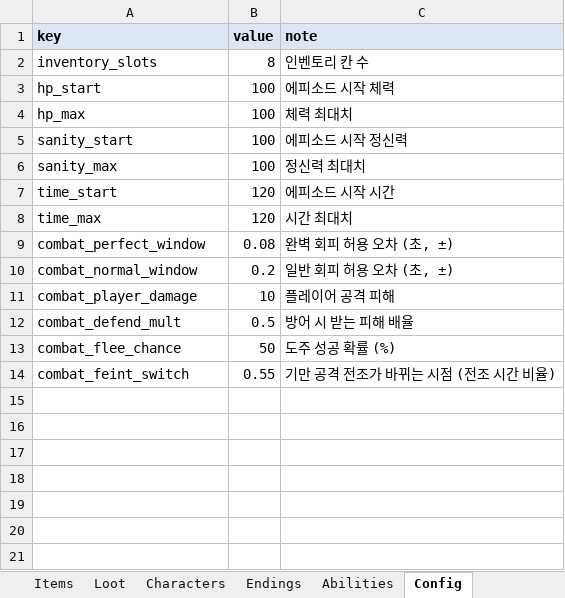
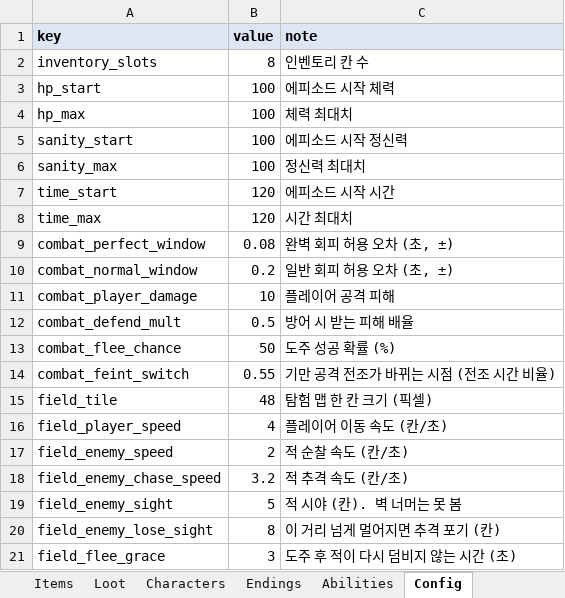
Before and after one commit to HomilBBANG/rt_Tevah, an Excel workbook: tools/sheets/content.xlsx, sheet Config, drawn as a sheet; values as stored, in another font and other column widths than the file's, no borders; the diff names each change by its address in the sheet, - before the commit and + after, or states it on an @@ line.

```diff
--- a/tools/sheets/content.xlsx (sheet Config)
+++ b/tools/sheets/content.xlsx (sheet Config)
+row 15: field_tile | 48 | 탐험 맵 한 칸 크기 (픽셀)
+row 16: field_player_speed | 4 | 플레이어 이동 속도 (칸/초)
+row 17: field_enemy_speed | 2 | 적 순찰 속도 (칸/초)
+row 18: field_enemy_chase_speed | 3.2 | 적 추격 속도 (칸/초)
+row 19: field_enemy_sight | 5 | 적 시야 (칸). 벽 너머는 못 봄
+row 20: field_enemy_lose_sight | 8 | 이 거리 넘게 멀어지면 추격 포기 (칸)
+row 21: field_flee_grace | 3 | 도주 후 적이 다시 덤비지 않는 시간 (초)
```
Also changed, not shown: sheet _help, other sheet tabs, 4 other files.
